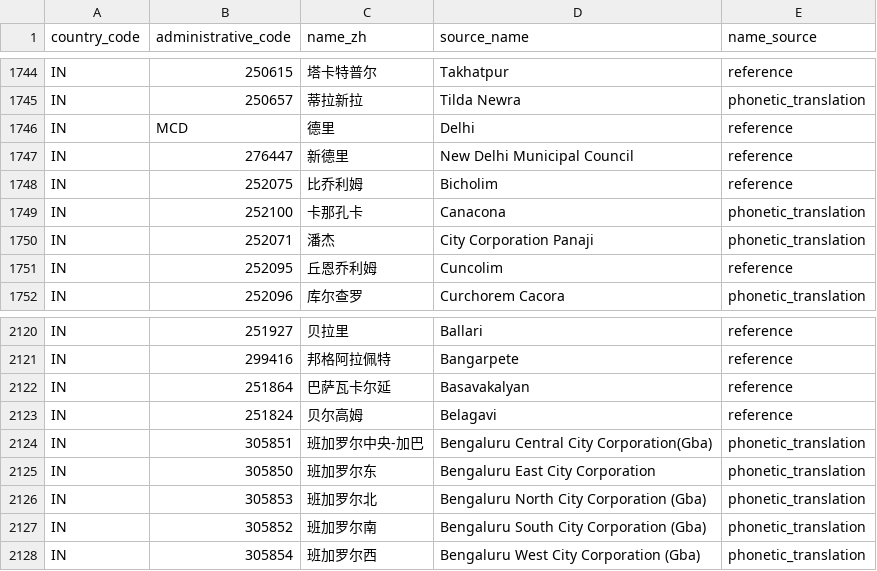
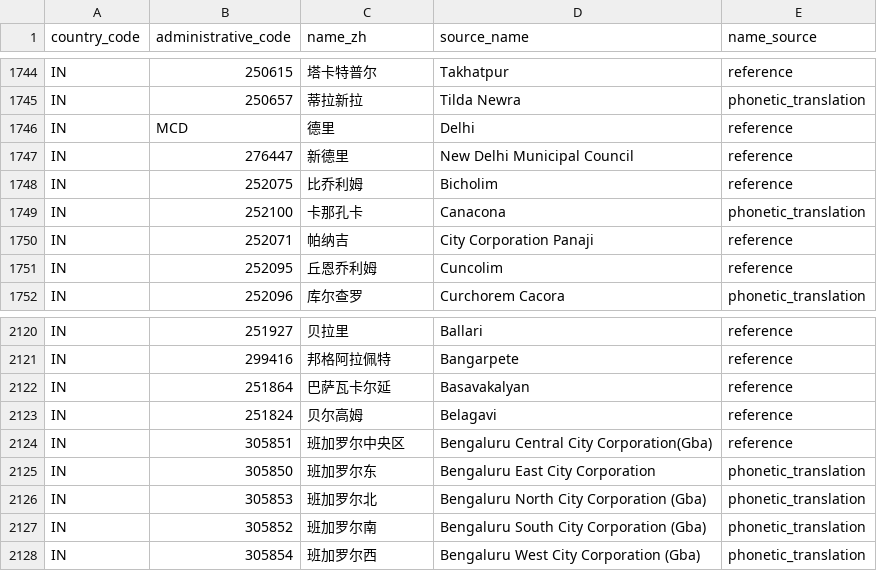
Before and after one commit to cyrilggg/travel-database, a CSV file: site/data/city-names-zh.csv, drawn as a sheet; only a part is shown, gaps mark what is left out.

```diff
--- a/site/data/city-names-zh.csv
+++ b/site/data/city-names-zh.csv
@@ -1749,3 +1749,3 @@ IN,252075,比乔利姆,Bicholim,reference
 IN,252100,卡那孔卡,Canacona,phonetic_translation
-IN,252071,潘杰,City Corporation Panaji,phonetic_translation
+IN,252071,帕纳吉,City Corporation Panaji,reference
 IN,252095,丘恩乔利姆,Cuncolim,reference
@@ -2123,3 +2123,3 @@ IN,251864,巴萨瓦卡尔延,Basavakalyan,reference
 IN,251824,贝尔高姆,Belagavi,reference
-IN,305851,班加罗尔中央-加巴,Bengaluru Central City Corporation(Gba),phonetic_translation
+IN,305851,班加罗尔中央区,Bengaluru Central City Corporation(Gba),reference
 IN,305850,班加罗尔东,Bengaluru East City Corporation,phonetic_translation
```
Also changed, not shown: 25 other files.
